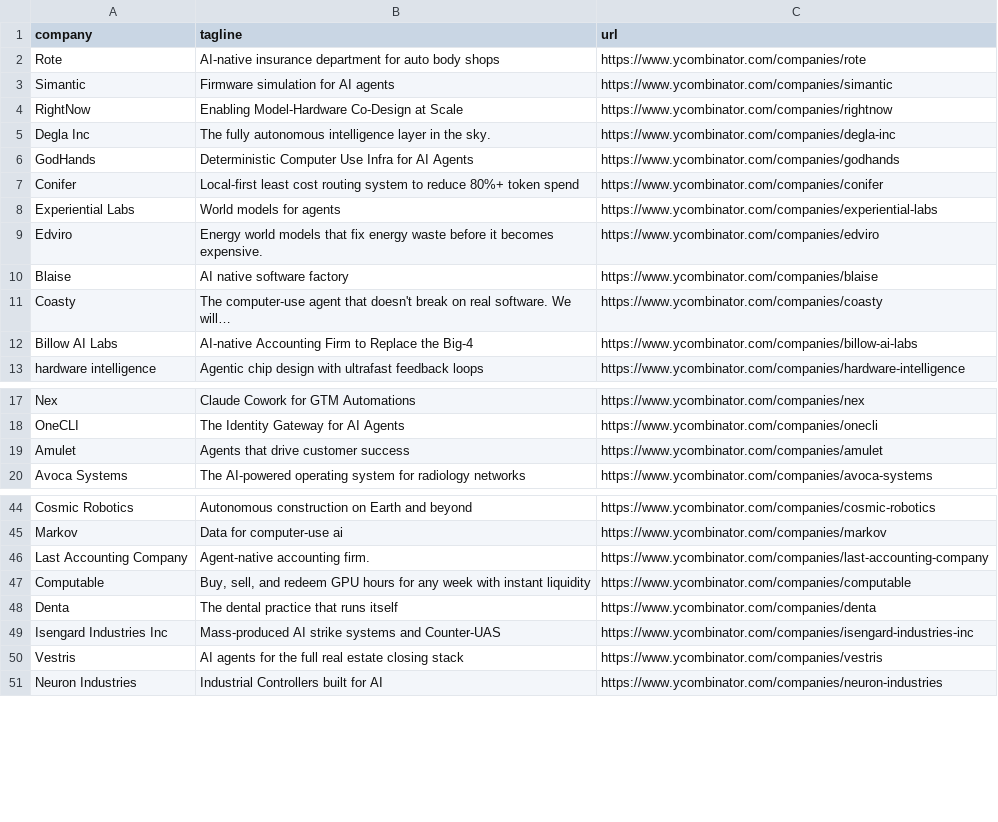
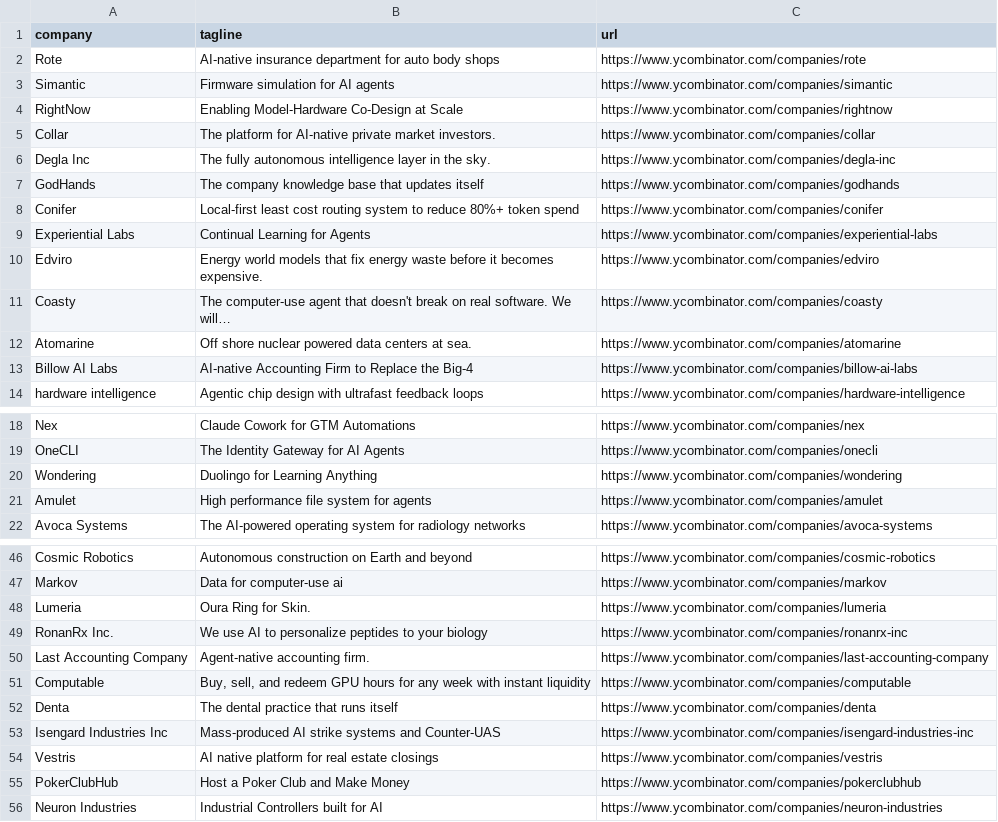
Before and after one commit to mcottle1/yc-updates, a CSV file: companies.csv, drawn as a sheet; only a part is shown, gaps mark what is left out; the diff covers the shown part only.

```diff
--- a/companies.csv
+++ b/companies.csv
@@ -4,9 +4,10 @@ Simantic,Firmware simulation for AI agents,https://www.ycombinator.com/companies
 RightNow,Enabling Model-Hardware Co-Design at Scale,https://www.ycombinator.com/companies/rightnow
+Collar,The platform for AI-native private market investors.,https://www.ycombinator.com/companies/collar
 Degla Inc,The fully autonomous intelligence layer in the sky.,https://www.ycombinator.com/companies/degla-inc
-GodHands,Deterministic Computer Use Infra for AI Agents,https://www.ycombinator.com/companies/godhands
+GodHands,The company knowledge base that updates itself,https://www.ycombinator.com/companies/godhands
 Conifer,Local-first least cost routing system to reduce 80%+ token spend,https://www.ycombinator.com/companies/conifer
-Experiential Labs,World models for agents,https://www.ycombinator.com/companies/experiential-labs
+Experiential Labs,Continual Learning for Agents,https://www.ycombinator.com/companies/experiential-labs
 Edviro,Energy world models that fix energy waste before it becomes expensive.,https://www.ycombinator.com/companies/edviro
-Blaise,AI native software factory,https://www.ycombinator.com/companies/blaise
 Coasty,The computer-use agent that doesn't break on real software. We will…,https://www.ycombinator.com/companies/coasty
+Atomarine,Off shore nuclear powered data centers at sea.,https://www.ycombinator.com/companies/atomarine
 Billow AI Labs,AI-native Accounting Firm to Replace the Big-4,https://www.ycombinator.com/companies/billow-ai-labs
@@ -18,3 +19,4 @@ Nex,Claude Cowork for GTM Automations,https://www.ycombinator.com/companies/nex
 OneCLI,The Identity Gateway for AI Agents,https://www.ycombinator.com/companies/onecli
-Amulet,Agents that drive customer success,https://www.ycombinator.com/companies/amulet
+Wondering,Duolingo for Learning Anything,https://www.ycombinator.com/companies/wondering
+Amulet,High performance file system for agents,https://www.ycombinator.com/companies/amulet
 Avoca Systems,The AI-powered operating system for radiology networks,https://www.ycombinator.com/companies/avoca-systems
@@ -45,2 +47,4 @@ Cosmic Robotics,Autonomous construction on Earth and beyond,https://www.ycombina
 Markov,Data for computer-use ai,https://www.ycombinator.com/companies/markov
+Lumeria,Oura Ring for Skin.,https://www.ycombinator.com/companies/lumeria
+RonanRx Inc.,We use AI to personalize peptides to your biology,https://www.ycombinator.com/companies/ronanrx-inc
 Last Accounting Company,Agent-native accounting firm.,https://www.ycombinator.com/companies/last-accounting-company
@@ -49,3 +53,4 @@ Denta,The dental practice that runs itself,https://www.ycombinator.com/companies
 Isengard Industries Inc,Mass-produced AI strike systems and Counter-UAS,https://www.ycombinator.com/companies/isengard-industries-inc
-Vestris,AI agents for the full real estate closing stack,https://www.ycombinator.com/companies/vestris
+Vestris,AI native platform for real estate closings,https://www.ycombinator.com/companies/vestris
+PokerClubHub,Host a Poker Club and Make Money,https://www.ycombinator.com/companies/pokerclubhub
 Neuron Industries,Industrial Controllers built for AI,https://www.ycombinator.com/companies/neuron-industries
```
Also changed, not shown: 4 added rows and 3 edited cells elsewhere in this file.
